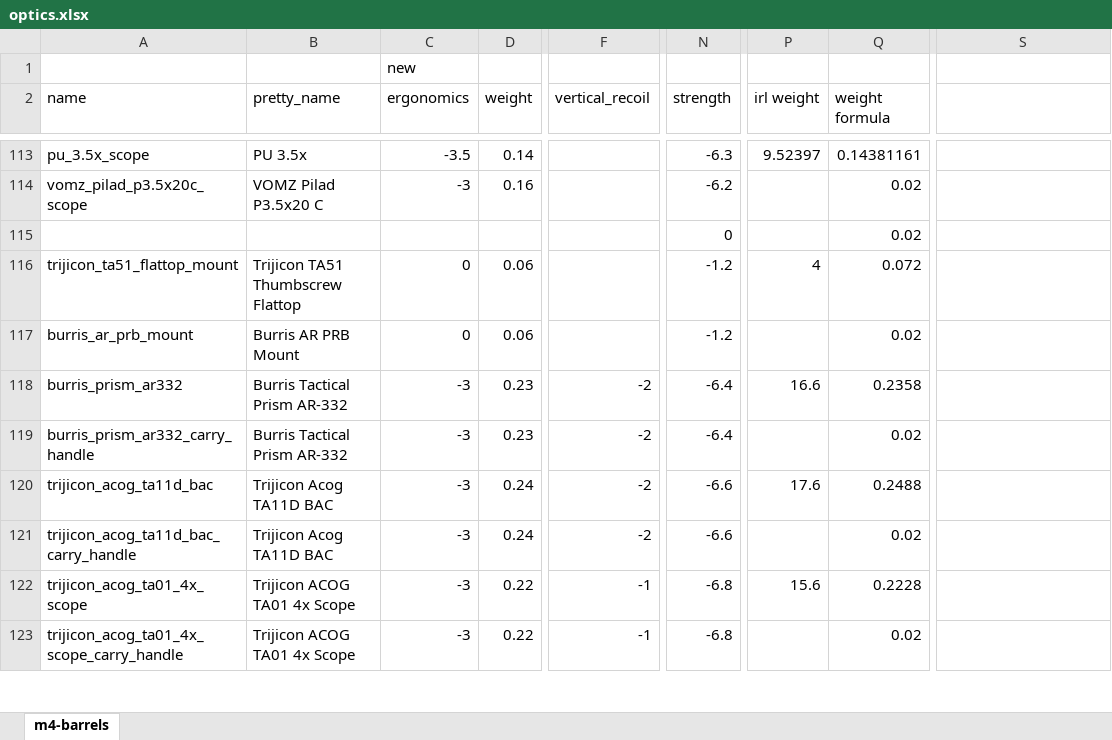
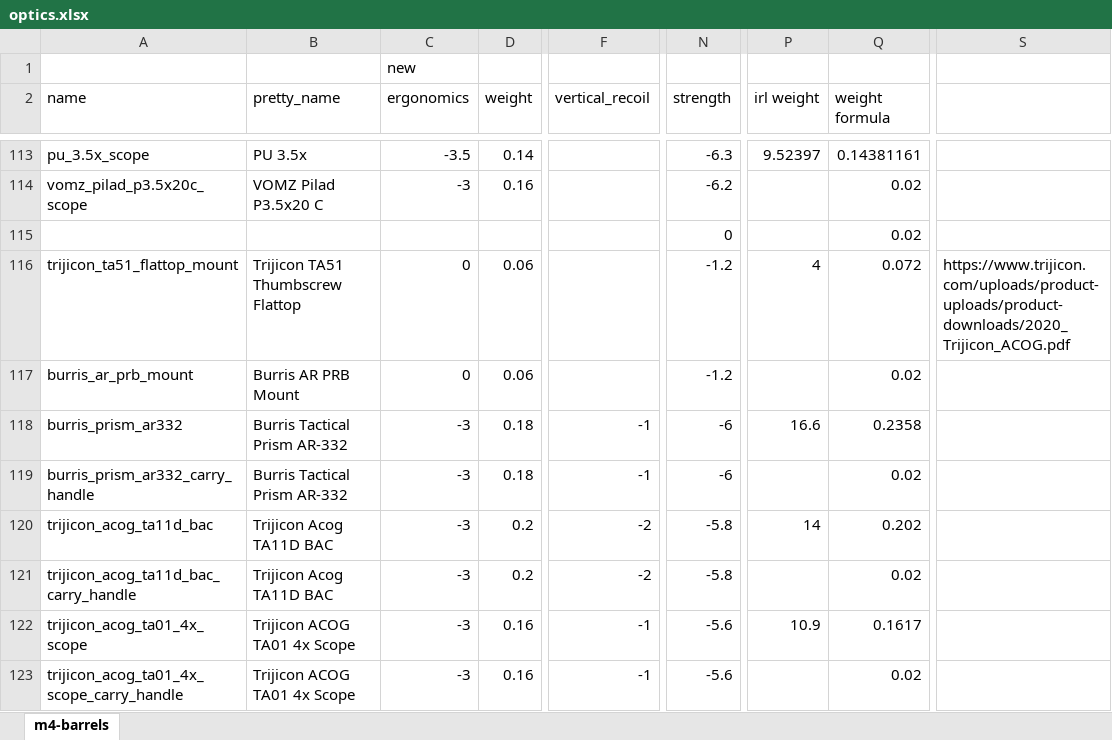
Before and after one commit to refact0r/deadline-balancing, an Excel workbook: changes/optics.xlsx, sheet m4-barrels, drawn as a sheet; only a part is shown, gaps mark what is left out; values as stored, in another font and other column widths than the file's, no borders; the diff covers the shown part only; the diff names each change by its address in the sheet, - before the commit and + after, or states it on an @@ line.

Commit message:
fix acog weights and add cosmic saturn

```diff
--- a/changes/optics.xlsx (sheet m4-barrels)
+++ b/changes/optics.xlsx (sheet m4-barrels)
-S116: (empty)
+S116: https://www.trijicon.com/uploads/product-uploads/product-downloads/2020_Trijicon_ACOG.pdf
-D118:D119 (weight): 0.23
+D118:D119 (weight): 0.18
-F118:F119 (vertical_recoil): -2
+F118:F119 (vertical_recoil): -1
-N118:N119 (strength): -6.4
+N118:N119 (strength): -6
-D120:D121 (weight): 0.24
+D120:D121 (weight): 0.2
-N120:N121 (strength): -6.6
+N120:N121 (strength): -5.8
-P120 (irl weight): 17.6
+P120 (irl weight): 14
-Q120 (weight formula): 0.2488
+Q120 (weight formula): 0.202
-D122:D123 (weight): 0.22
+D122:D123 (weight): 0.16
-N122:N123 (strength): -6.8
+N122:N123 (strength): -5.6
-P122 (irl weight): 15.6
+P122 (irl weight): 10.9
-Q122 (weight formula): 0.2228
+Q122 (weight formula): 0.1617
```
Also changed, not shown: 4 added rows and 33 edited cells elsewhere in this sheet, 3 other files.
